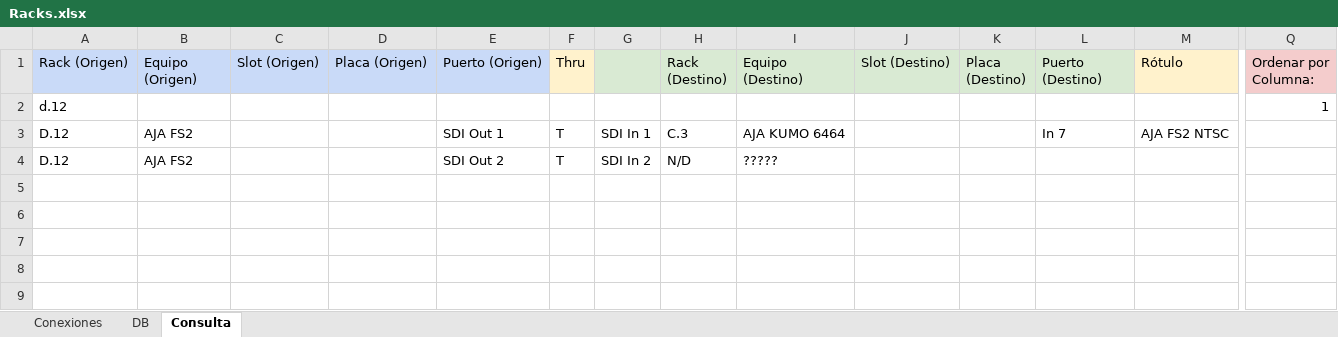
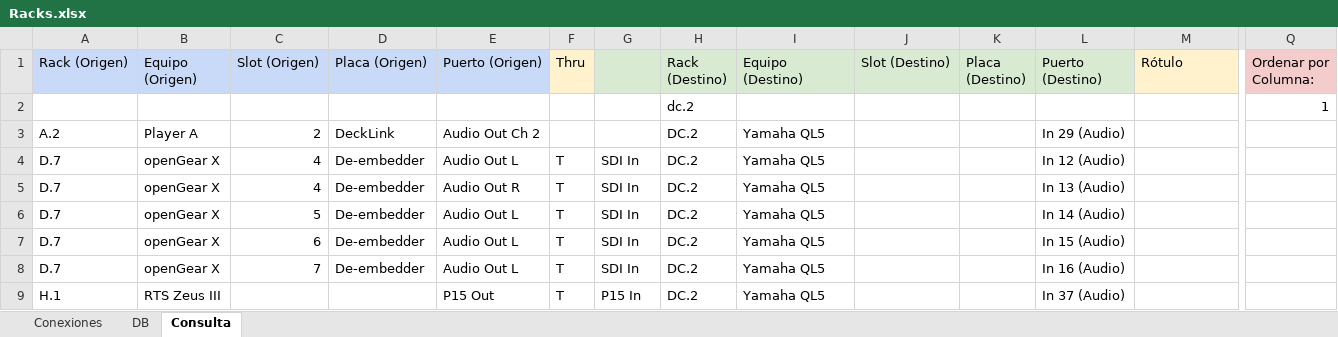
Before and after one commit to mmuccillo55/A7K9X2QF, an Excel workbook: Racks.xlsx, sheet Consulta, drawn as a sheet; only a part is shown, gaps mark what is left out; values as stored, in another font and other column widths than the file's, no borders; charts and pictures and conditional formats not drawn; removed rows and columns are numbered as before the commit, all else as after; rows hold the shown columns only; the diff names each change by its address in the sheet, - before the commit and + after, or states it on an @@ line.

Commit message:
Add files via upload

```diff
--- a/Racks.xlsx (sheet Consulta)
+++ b/Racks.xlsx (sheet Consulta)
-row 2: d.12 |  |  |  |  |  |  |  |  |  |  |  |  | 1
-row 3: D.12 | AJA FS2 |  |  | SDI Out 1 | T | SDI In 1 | C.3 | AJA KUMO 6464 |  |  | In 7 | AJA FS2 NTSC
-row 4: D.12 | AJA FS2 |  |  | SDI Out 2 | T | SDI In 2 | N/D | ?????
+row 2:  |  |  |  |  |  |  | dc.2 |  |  |  |  |  | 1
+row 3: A.2 | Player A | 2 | DeckLink | Audio Out Ch 2 |  |  | DC.2 | Yamaha QL5 |  |  | In 29 (Audio)
+row 4: D.7 | openGear X | 4 | De-embedder | Audio Out L | T | SDI In | DC.2 | Yamaha QL5 |  |  | In 12 (Audio)
+row 5: D.7 | openGear X | 4 | De-embedder | Audio Out R | T | SDI In | DC.2 | Yamaha QL5 |  |  | In 13 (Audio)
+row 6: D.7 | openGear X | 5 | De-embedder | Audio Out L | T | SDI In | DC.2 | Yamaha QL5 |  |  | In 14 (Audio)
+row 7: D.7 | openGear X | 6 | De-embedder | Audio Out L | T | SDI In | DC.2 | Yamaha QL5 |  |  | In 15 (Audio)
+row 8: D.7 | openGear X | 7 | De-embedder | Audio Out L | T | SDI In | DC.2 | Yamaha QL5 |  |  | In 16 (Audio)
+row 9: H.1 | RTS Zeus III |  |  | P15 Out | T | P15 In | DC.2 | Yamaha QL5 |  |  | In 37 (Audio)
```
Also changed, not shown: sheet Conexiones.
